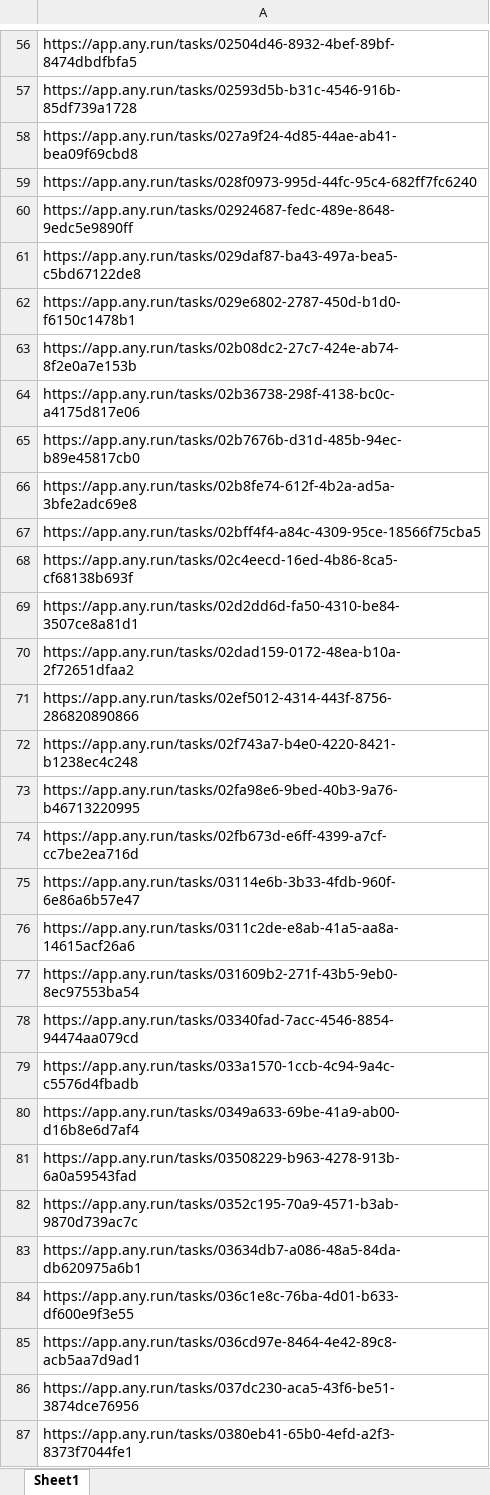
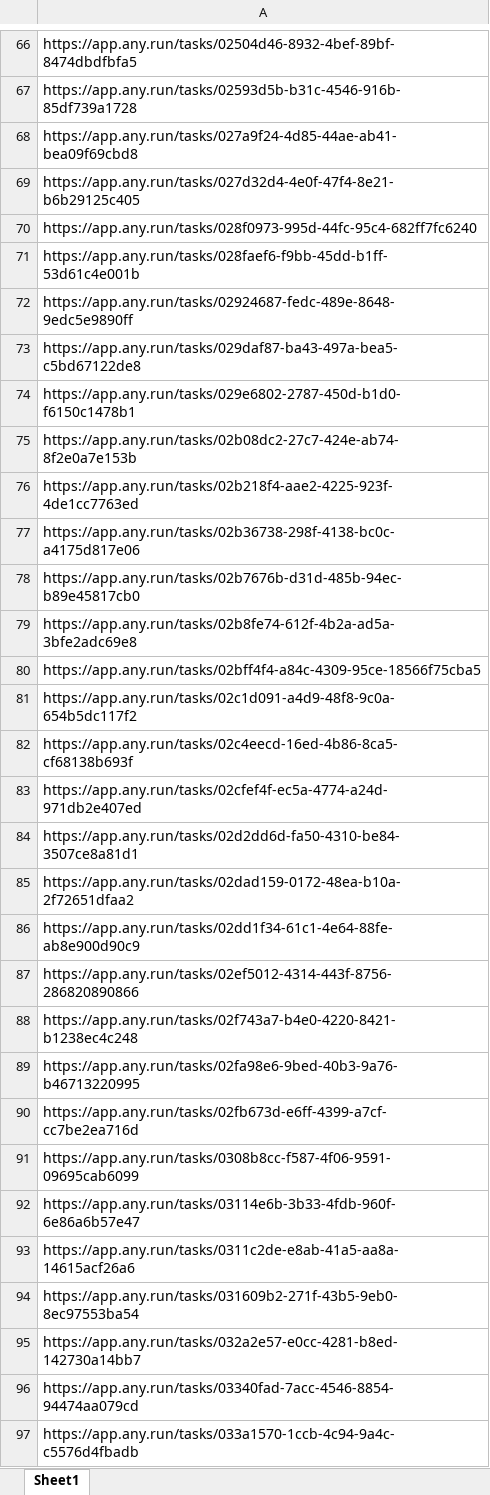
Before and after one commit to ameerhamza-malik/ScraperAnyRun, an Excel workbook: reports.xlsx, sheet Sheet1, drawn as a sheet; only a part is shown, gaps mark what is left out; the shorter side is filled out with more unchanged rows; values as stored, in another font and other column widths than the file's, no borders; the diff covers the shown part only; the diff names each change by its address in the sheet, - before the commit and + after, or states it on an @@ line.

```diff
--- a/reports.xlsx (sheet Sheet1)
+++ b/reports.xlsx (sheet Sheet1)
+row 69: https://app.any.run/tasks/027d32d4-4e0f-47f4-8e21-b6b29125c405
+row 71: https://app.any.run/tasks/028faef6-f9bb-45dd-b1ff-53d61c4e001b
+row 76: https://app.any.run/tasks/02b218f4-aae2-4225-923f-4de1cc7763ed
+row 81: https://app.any.run/tasks/02c1d091-a4d9-48f8-9c0a-654b5dc117f2
+row 83: https://app.any.run/tasks/02cfef4f-ec5a-4774-a24d-971db2e407ed
+row 86: https://app.any.run/tasks/02dd1f34-61c1-4e64-88fe-ab8e900d90c9
+row 91: https://app.any.run/tasks/0308b8cc-f587-4f06-9591-09695cab6099
+row 95: https://app.any.run/tasks/032a2e57-e0cc-4281-b8ed-142730a14bb7
```
Also changed, not shown: 839 added rows elsewhere in this sheet, 4 other files.
